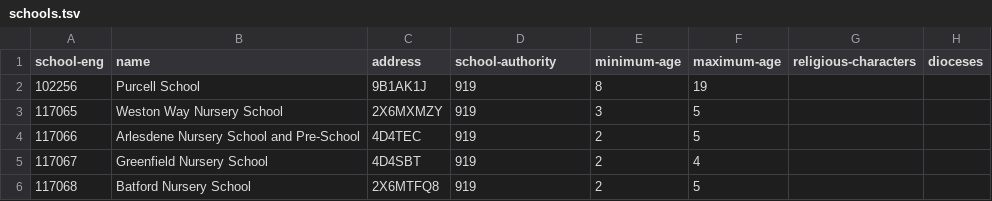
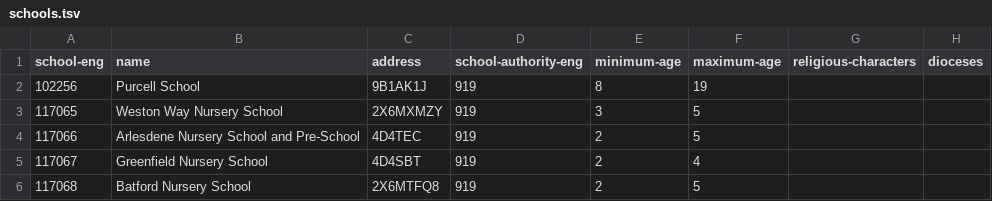
Before and after one commit to symroe/school-eng-data, a TSV file: data/alpha/school-eng/schools.tsv, drawn as a sheet; only a part is shown; the diff names each change by its address in the sheet, - before the commit and + after, or states it on an @@ line.

Commit message:
Change field to school-authority-eng in alpha data file

```diff
--- a/data/alpha/school-eng/schools.tsv
+++ b/data/alpha/school-eng/schools.tsv
-D1: school-authority
+D1: school-authority-eng
```
Also changed, not shown: 1 other file.
